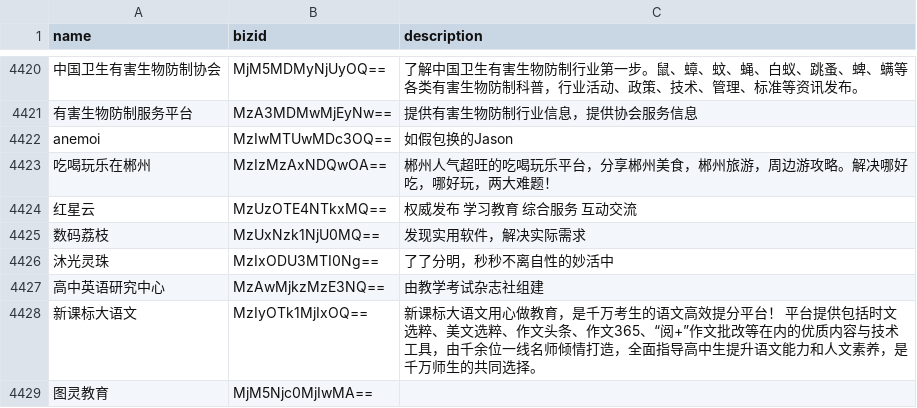
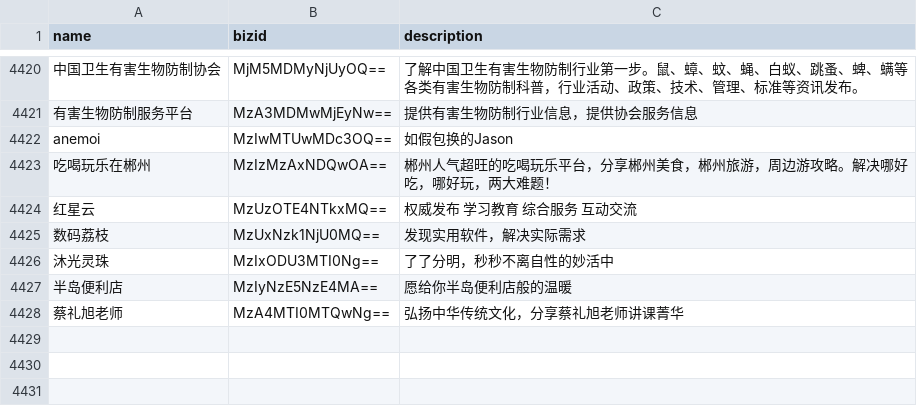
Before and after one commit to hellodword/wechat-feeds, a CSV file: list.csv, drawn as a sheet; only a part is shown, gaps mark what is left out; removed rows and columns are numbered as before the commit, all else as after; the diff names each change by its address in the sheet, - before the commit and + after, or states it on an @@ line.

Commit message:
新增:半岛便利店 蔡礼旭老师

```diff
--- a/list.csv
+++ b/list.csv
-row 4427: 高中英语研究中心 | MzAwMjkzMzE3NQ== | 由教学考试杂志社组建
-row 4428: 新课标大语文 | MzIyOTk1MjIxOQ== | 新课标大语文用心做教育，是千万考生的语文高效提分平台！ 平台提供包括时文选粹、美文选粹、作文头条、作文365、“阅+”作文批改等在内的优质内容与技术工具，由千余位一线名师倾情打造，全面指导高中生提升语文能力和人文素养，是千万师生的共同选择。
-row 4429: 图灵教育 | MjM5Njc0MjIwMA==
+row 4427: 半岛便利店 | MzIyNzE5NzE4MA== | 愿给你半岛便利店般的温暖
+row 4428: 蔡礼旭老师 | MzA4MTI0MTQwNg== | 弘扬中华传统文化，分享蔡礼旭老师讲课菁华
```
